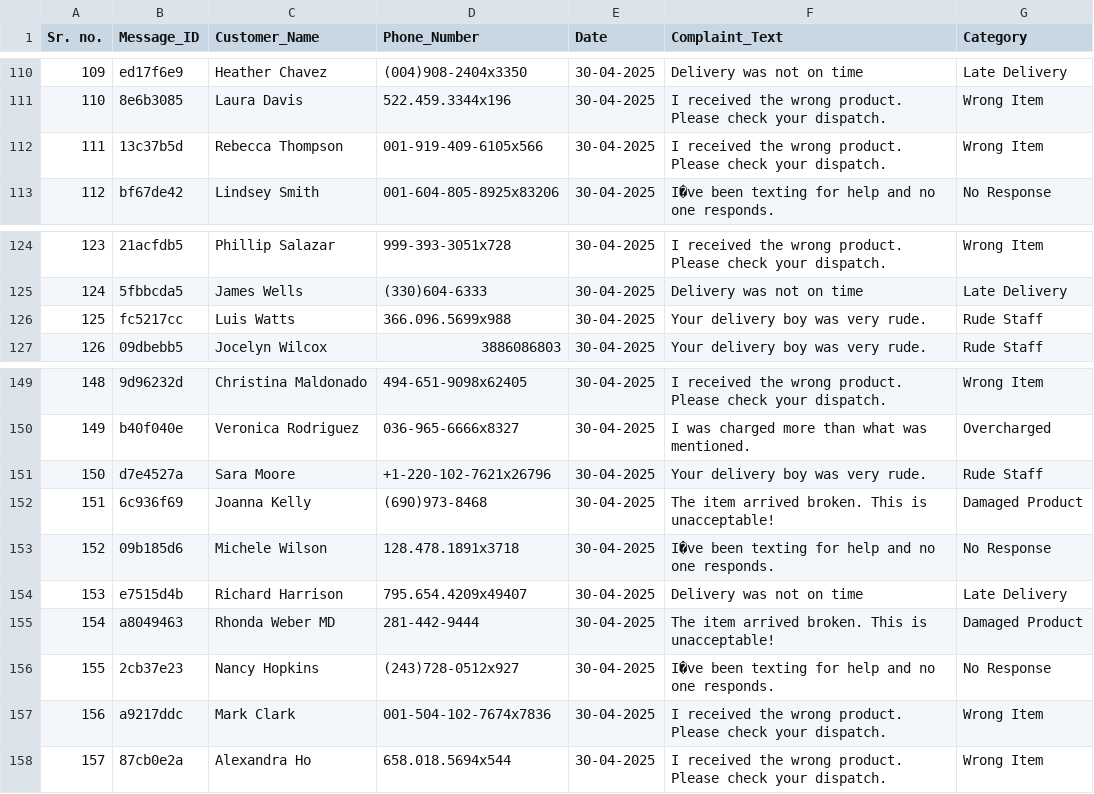
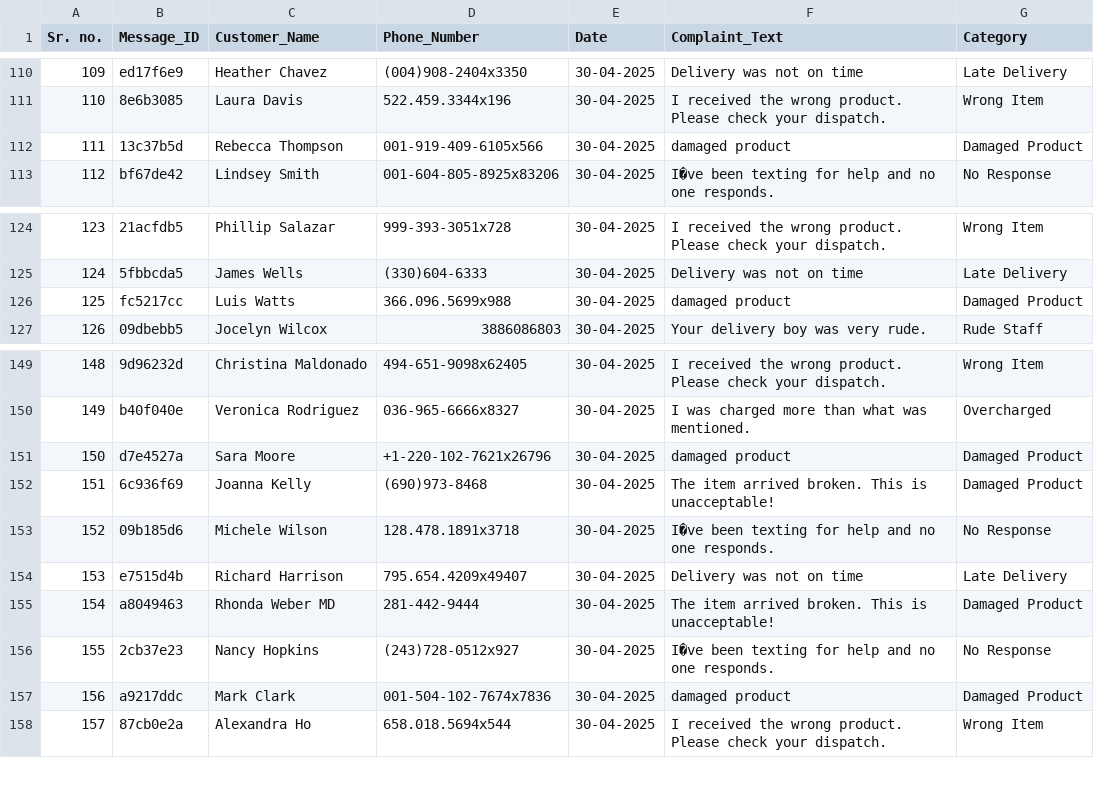
Before and after one commit to Romakumbhalwar/WhWhatsAppComplaintAnalyzer, a CSV file: data/WhatsApp_Complaint_Analyzer_Data.csv, drawn as a sheet; only a part is shown, gaps mark what is left out; the diff covers the shown part only.

Commit message:
Updated dataset and retrained model

```diff
--- a/data/WhatsApp_Complaint_Analyzer_Data.csv
+++ b/data/WhatsApp_Complaint_Analyzer_Data.csv
@@ -111,3 +111,3 @@ Sr. no.,Message_ID,Customer_Name,Phone_Number,Date,Complaint_Text,Category
 110,8e6b3085,Laura Davis,522.459.3344x196,30-04-2025,I received the wrong product. Please check your dispatch.,Wrong Item
-111,13c37b5d,Rebecca Thompson,001-919-409-6105x566,30-04-2025,I received the wrong product. Please check your dispatch.,Wrong Item
+111,13c37b5d,Rebecca Thompson,001-919-409-6105x566,30-04-2025,damaged product,Damaged Product
 112,bf67de42,Lindsey Smith,001-604-805-8925x83206,30-04-2025,I�ve been texting for help and no one responds.,No Response
@@ -125,3 +125,3 @@ Sr. no.,Message_ID,Customer_Name,Phone_Number,Date,Complaint_Text,Category
 124,5fbbcda5,James Wells,(330)604-6333,30-04-2025,Delivery was not on time,Late Delivery
-125,fc5217cc,Luis Watts,366.096.5699x988,30-04-2025,Your delivery boy was very rude.,Rude Staff
+125,fc5217cc,Luis Watts,366.096.5699x988,30-04-2025,damaged product,Damaged Product
 126,09dbebb5,Jocelyn Wilcox,3886086803,30-04-2025,Your delivery boy was very rude.,Rude Staff
@@ -150,3 +150,3 @@ Sr. no.,Message_ID,Customer_Name,Phone_Number,Date,Complaint_Text,Category
 149,b40f040e,Veronica Rodriguez,036-965-6666x8327,30-04-2025,I was charged more than what was mentioned.,Overcharged
-150,d7e4527a,Sara Moore,+1-220-102-7621x26796,30-04-2025,Your delivery boy was very rude.,Rude Staff
+150,d7e4527a,Sara Moore,+1-220-102-7621x26796,30-04-2025,damaged product,Damaged Product
 151,6c936f69,Joanna Kelly,(690)973-8468,30-04-2025,The item arrived broken. This is unacceptable!,Damaged Product
@@ -156,3 +156,3 @@ Sr. no.,Message_ID,Customer_Name,Phone_Number,Date,Complaint_Text,Category
 155,2cb37e23,Nancy Hopkins,(243)728-0512x927,30-04-2025,I�ve been texting for help and no one responds.,No Response
-156,a9217ddc,Mark Clark,001-504-102-7674x7836,30-04-2025,I received the wrong product. Please check your dispatch.,Wrong Item
+156,a9217ddc,Mark Clark,001-504-102-7674x7836,30-04-2025,damaged product,Damaged Product
 157,87cb0e2a,Alexandra Ho,658.018.5694x544,30-04-2025,I received the wrong product. Please check your dispatch.,Wrong Item
```
Also changed, not shown: 12 edited cells elsewhere in this file.
